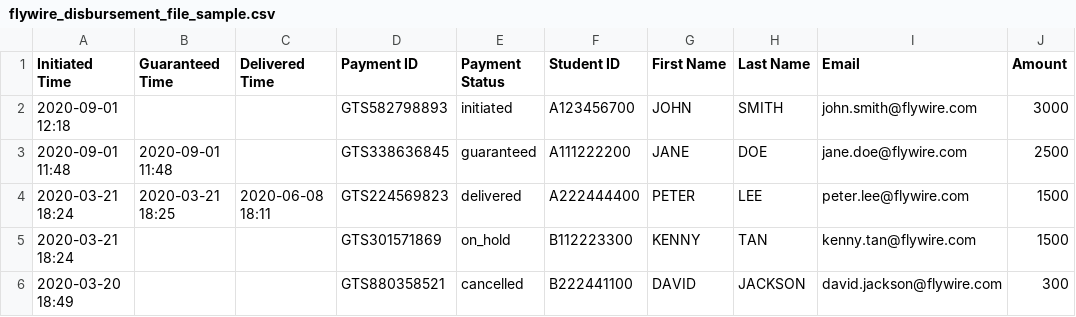
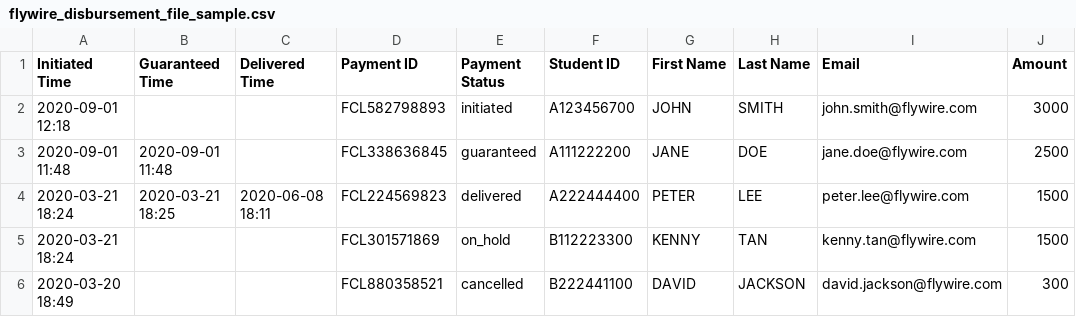
Before and after one commit to flywire-integrations/flywire-integrations.github.io, a CSV file: flywire_disbursement_file_sample.csv, drawn as a sheet; only a part is shown; the diff names each change by its address in the sheet, - before the commit and + after, or states it on an @@ line.

```diff
--- a/flywire_disbursement_file_sample.csv
+++ b/flywire_disbursement_file_sample.csv
-D2 (Payment ID): GTS582798893
+D2 (Payment ID): FCL582798893
-D3 (Payment ID): GTS338636845
+D3 (Payment ID): FCL338636845
-D4 (Payment ID): GTS224569823
+D4 (Payment ID): FCL224569823
-D5 (Payment ID): GTS301571869
+D5 (Payment ID): FCL301571869
-D6 (Payment ID): GTS880358521
+D6 (Payment ID): FCL880358521
```
Also changed, not shown: 7 other files.
